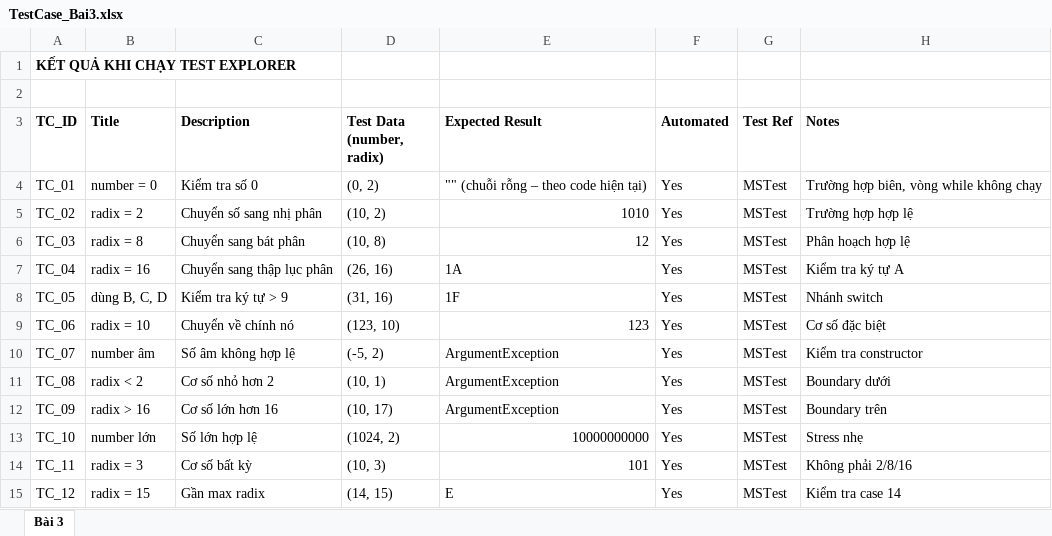
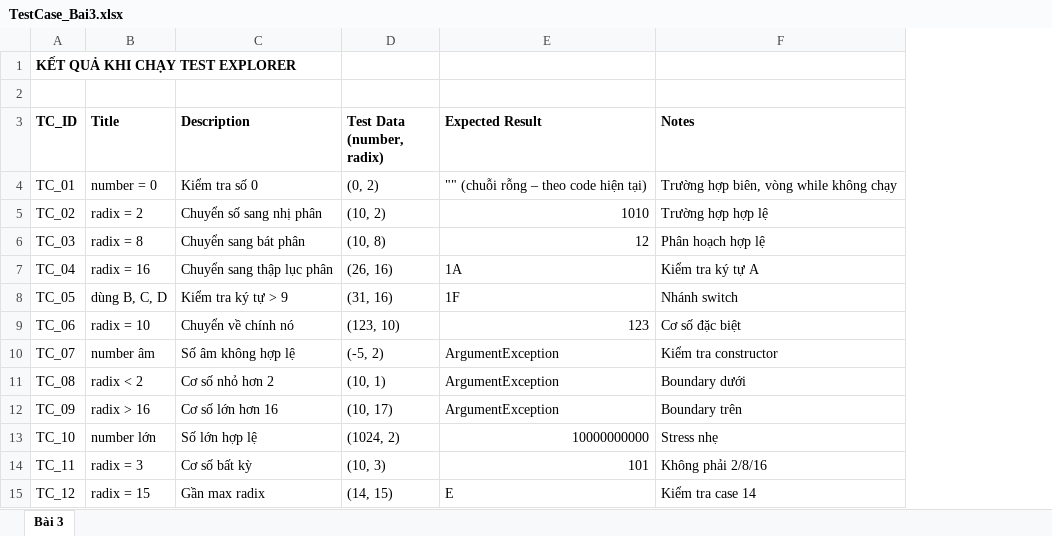
Before and after one commit to TienDattttt/TESTING_LAB, an Excel workbook: Lab4/TestCase_Bai3.xlsx, sheet Bài 3, drawn as a sheet; values as stored, in another font and other column widths than the file's, no borders; table styles not drawn; the diff names each change by its address in the sheet, - before the commit and + after, or states it on an @@ line.

```diff
--- a/Lab4/TestCase_Bai3.xlsx (sheet Bài 3)
+++ b/Lab4/TestCase_Bai3.xlsx (sheet Bài 3)
-column F (Automated), rows 4-15: all Yes
-column G (Test Ref), rows 4-15: all MSTest
```
Also changed, not shown: Lab4/TestCase_Bai1.xlsx, Lab4/TestCase_Bai5.xlsx, 4 other files.
